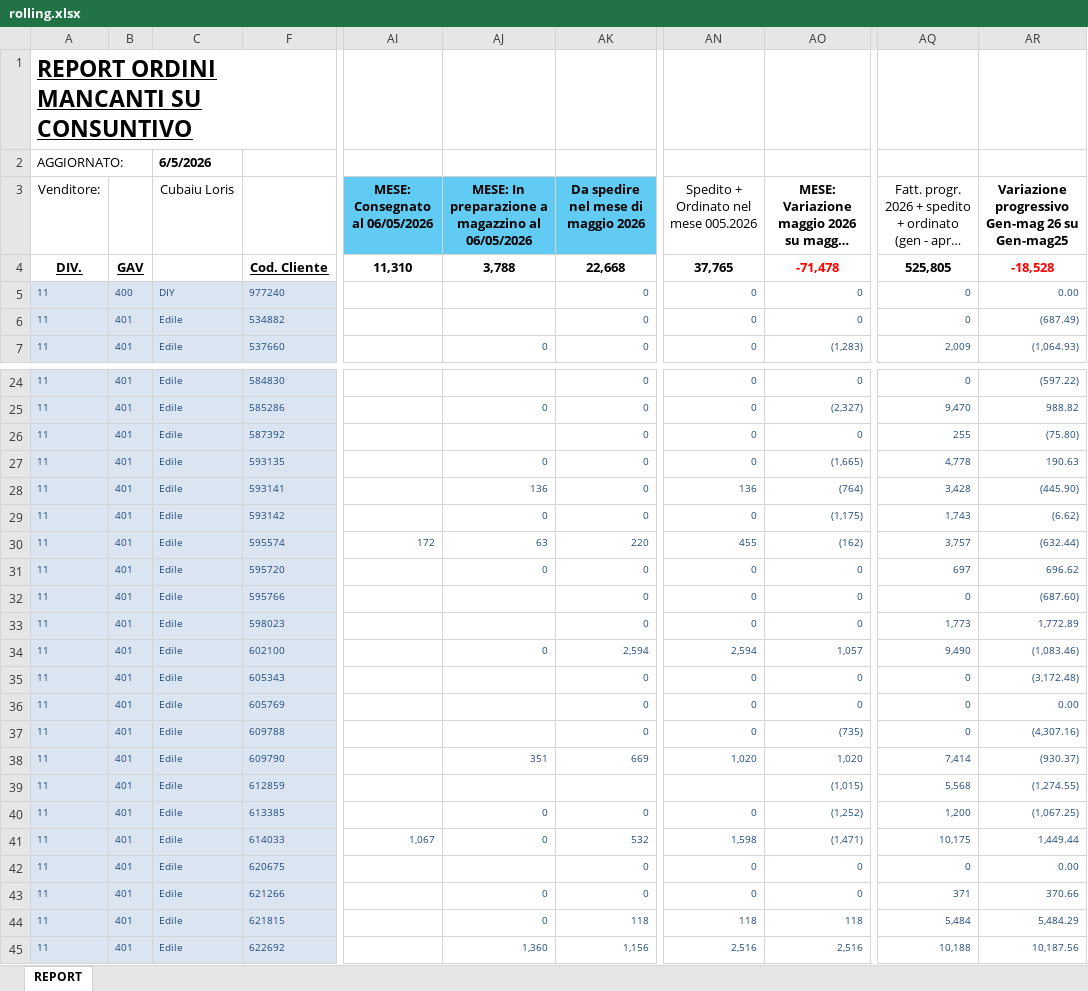
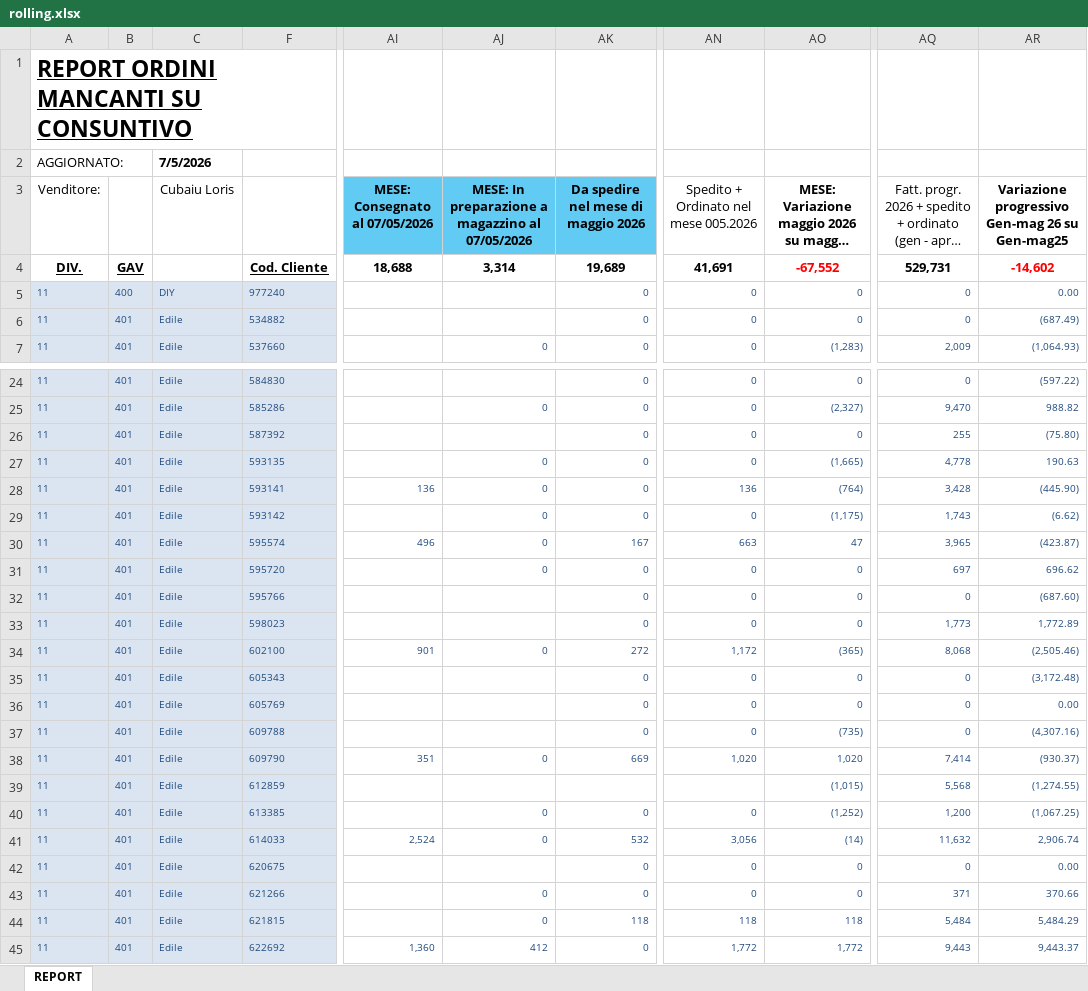
Before and after one commit to loriscuba/fischer-preventivi, an Excel workbook: data/rolling.xlsx, sheet REPORT, drawn as a sheet; only a part is shown, gaps mark what is left out; long unchanged cells end in …; values as stored, in another font and other column widths than the file's, no borders; the diff covers the shown part only; the diff names each change by its address in the sheet, - before the commit and + after, or states it on an @@ line.

Commit message:
📊 rolling [07/05/2026]

```diff
--- a/data/rolling.xlsx (sheet REPORT)
+++ b/data/rolling.xlsx (sheet REPORT)
-C2 (Cubaiu Loris): 6/5/2026
+C2 (Cubaiu Loris): 7/5/2026
-AI3: MESE: Consegnato al 06/05/2026
+AI3: MESE: Consegnato al 07/05/2026
-AJ3: …magazzino al 06/05/2026
+AJ3: …magazzino al 07/05/2026
-AI4 (MESE: Consegnato al 07/05/2026): 11,310
+AI4 (MESE: Consegnato al 07/05/2026): 18,688
-AJ4: 3,788
+AJ4: 3,314
-AK4: 22,668
+AK4: 19,689
-AN4: 37,765
+AN4: 41,691
-AO4: -71,478
+AO4: -67,552
-AQ4: 525,805
+AQ4: 529,731
-AR4: -18,528
+AR4: -14,602
-AI28 (MESE: Consegnato al 07/05/2026): (empty)
+AI28 (MESE: Consegnato al 07/05/2026): 136
-AJ28: 136
+AJ28: 0
-AI30 (MESE: Consegnato al 07/05/2026): 172
+AI30 (MESE: Consegnato al 07/05/2026): 496
-AJ30: 63
+AJ30: 0
-AK30: 220
+AK30: 167
-AN30: 455
+AN30: 663
-AO30: (162)
+AO30: 47
-AQ30: 3,757
+AQ30: 3,965
-AR30: (632.44)
+AR30: (423.87)
-AI34 (MESE: Consegnato al 07/05/2026): (empty)
+AI34 (MESE: Consegnato al 07/05/2026): 901
-AK34: 2,594
+AK34: 272
-AN34: 2,594
+AN34: 1,172
-AO34: 1,057
+AO34: (365)
-AQ34: 9,490
+AQ34: 8,068
-AR34: (1,083.46)
+AR34: (2,505.46)
-AI38 (MESE: Consegnato al 07/05/2026): (empty)
+AI38 (MESE: Consegnato al 07/05/2026): 351
-AJ38: 351
+AJ38: 0
-AI41 (MESE: Consegnato al 07/05/2026): 1,067
+AI41 (MESE: Consegnato al 07/05/2026): 2,524
-AN41: 1,598
+AN41: 3,056
-AO41: (1,471)
+AO41: (14)
-AQ41: 10,175
+AQ41: 11,632
-AR41: 1,449.44
+AR41: 2,906.74
-AI45 (MESE: Consegnato al 07/05/2026): (empty)
+AI45 (MESE: Consegnato al 07/05/2026): 1,360
-AJ45: 1,360
+AJ45: 412
-AK45: 1,156
+AK45: 0
-AN45: 2,516
+AN45: 1,772
-AO45: 2,516
+AO45: 1,772
-AQ45: 10,188
+AQ45: 9,443
-AR45: 10,187.56
+AR45: 9,443.37
```
Also changed, not shown: 59 edited cells elsewhere in this sheet.
